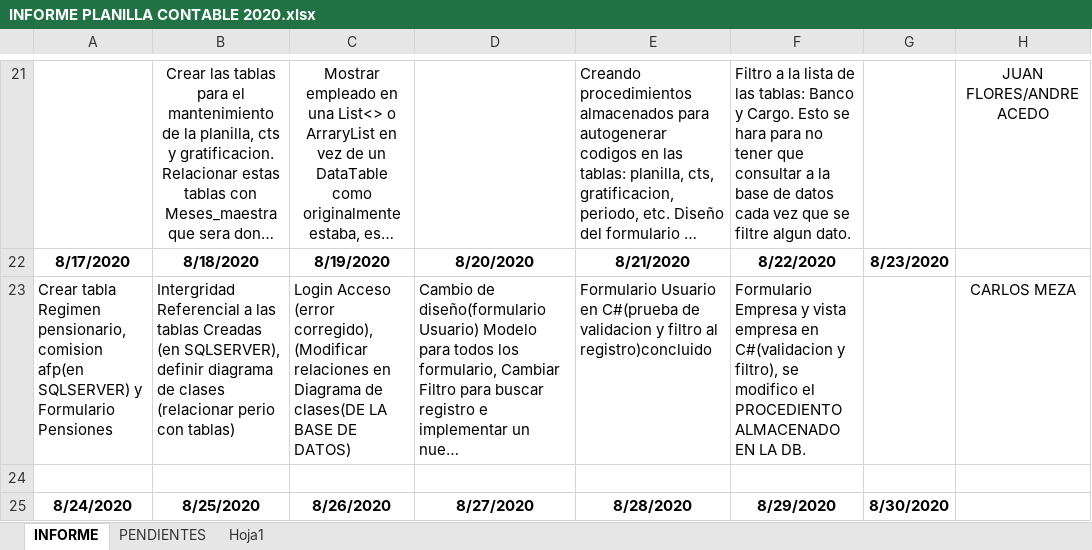
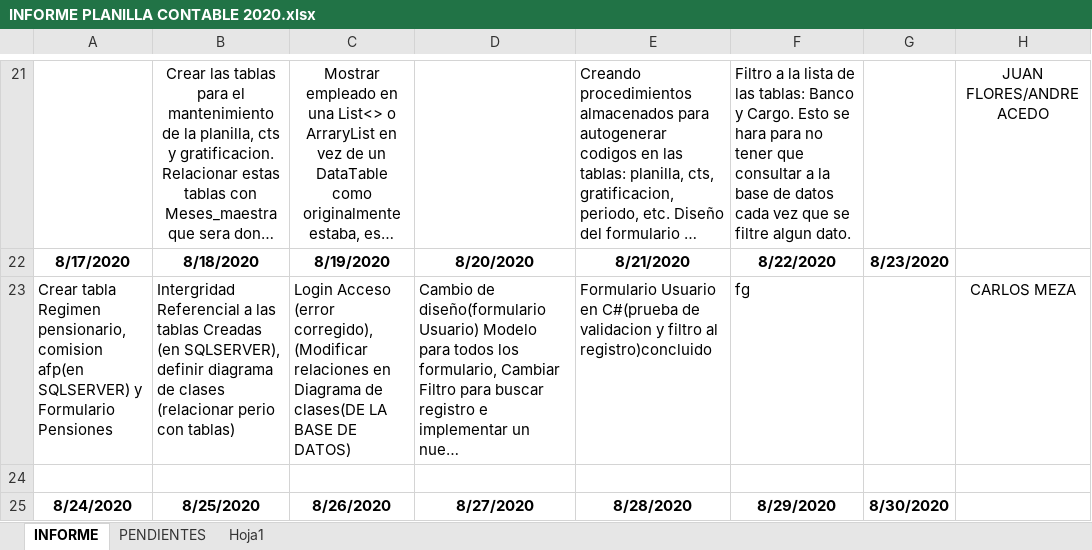
Before and after one commit to lctsistemas/PLANILLACONTABLE, an Excel workbook: INFORME/INFORME PLANILLA CONTABLE 2020.xlsx, sheet INFORME, drawn as a sheet; only a part is shown, gaps mark what is left out; long unchanged cells end in …; values as stored, in another font and other column widths than the file's, no borders; table styles not drawn; the diff names each change by its address in the sheet, - before the commit and + after, or states it on an @@ line.

Commit message:
Planilla

```diff
--- a/INFORME/INFORME PLANILLA CONTABLE 2020.xlsx (sheet INFORME)
+++ b/INFORME/INFORME PLANILLA CONTABLE 2020.xlsx (sheet INFORME)
-F23: Formulario Empresa y vista empresa en C#(validacion y filtro), se modifico el PROCEDIENTO ALMACENADO EN LA DB.
+F23: fg
```
Also changed, not shown: 17 other files.
